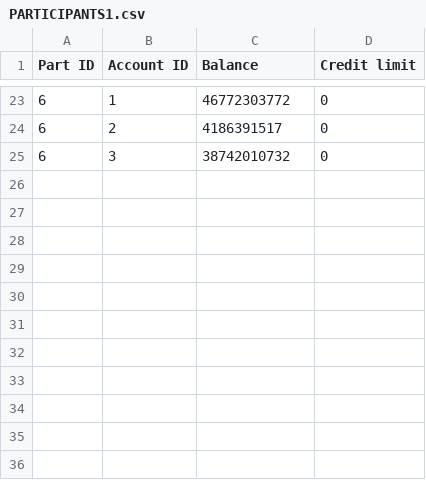
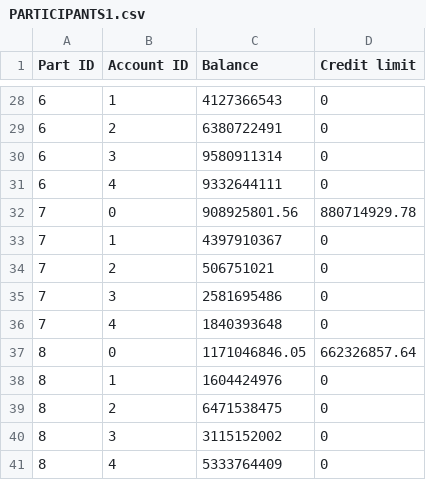
Before and after one commit to MatthiasCiers/Telen-Wouters_Generator, a CSV file: PARTICIPANTS1.csv, drawn as a sheet; only a part is shown, gaps mark what is left out; the diff covers the shown part only.

```diff
--- a/PARTICIPANTS1.csv
+++ b/PARTICIPANTS1.csv
@@ -23,3 +28,14 @@ Part ID;Account ID;Balance;Credit limit
-6;1;46772303772;0
-6;2;4186391517;0
-6;3;38742010732;0
+6;1;4127366543;0
+6;2;6380722491;0
+6;3;9580911314;0
+6;4;9332644111;0
+7;0;908925801.56;880714929.78
+7;1;4397910367;0
+7;2;506751021;0
+7;3;2581695486;0
+7;4;1840393648;0
+8;0;1171046846.05;662326857.64
+8;1;1604424976;0
+8;2;6471538475;0
+8;3;3115152002;0
+8;4;5333764409;0
```
Also changed, not shown: 10 added rows, 5 removed rows and 17 edited cells elsewhere in this file, TRANSACTION1.csv, 2 other files.
